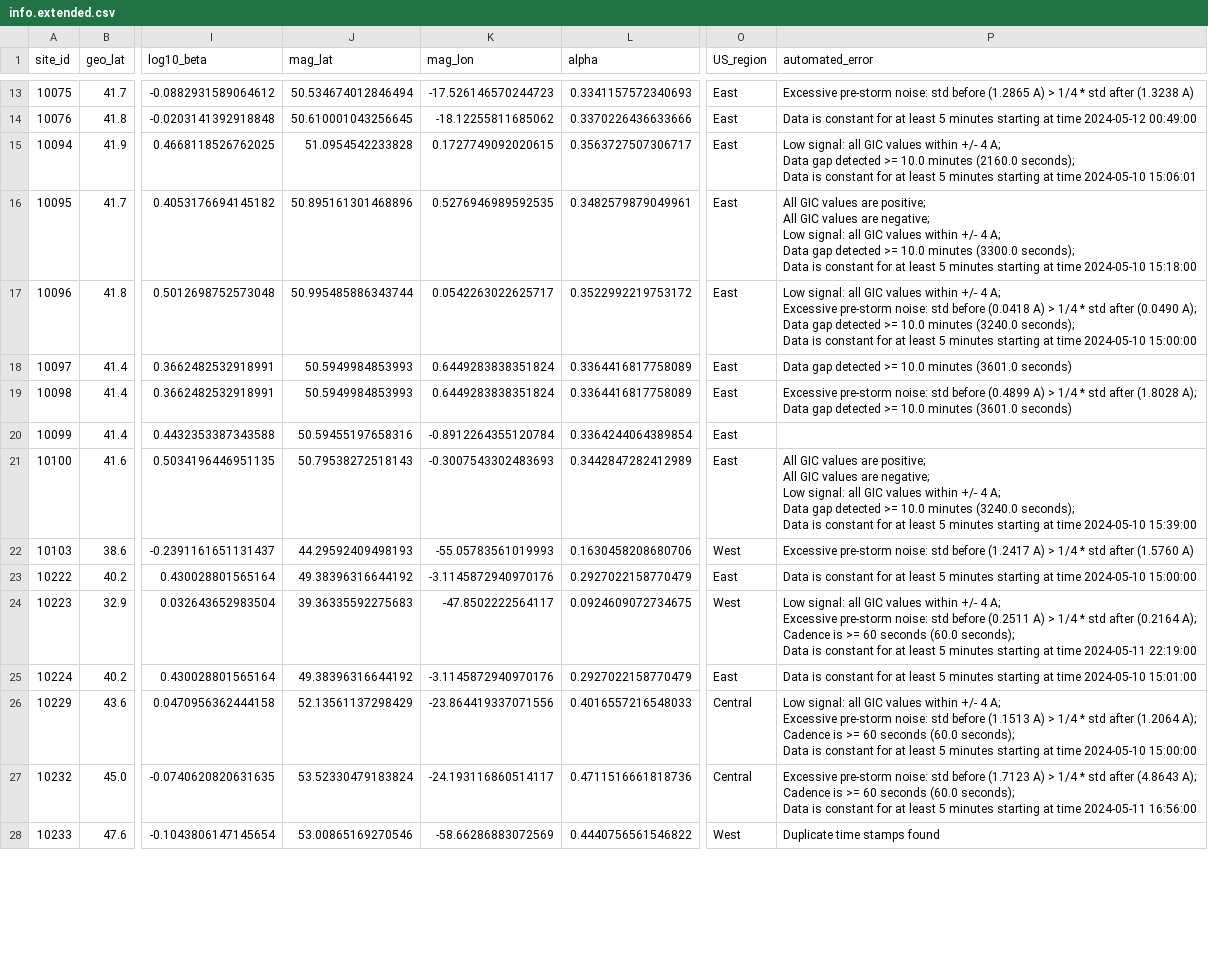
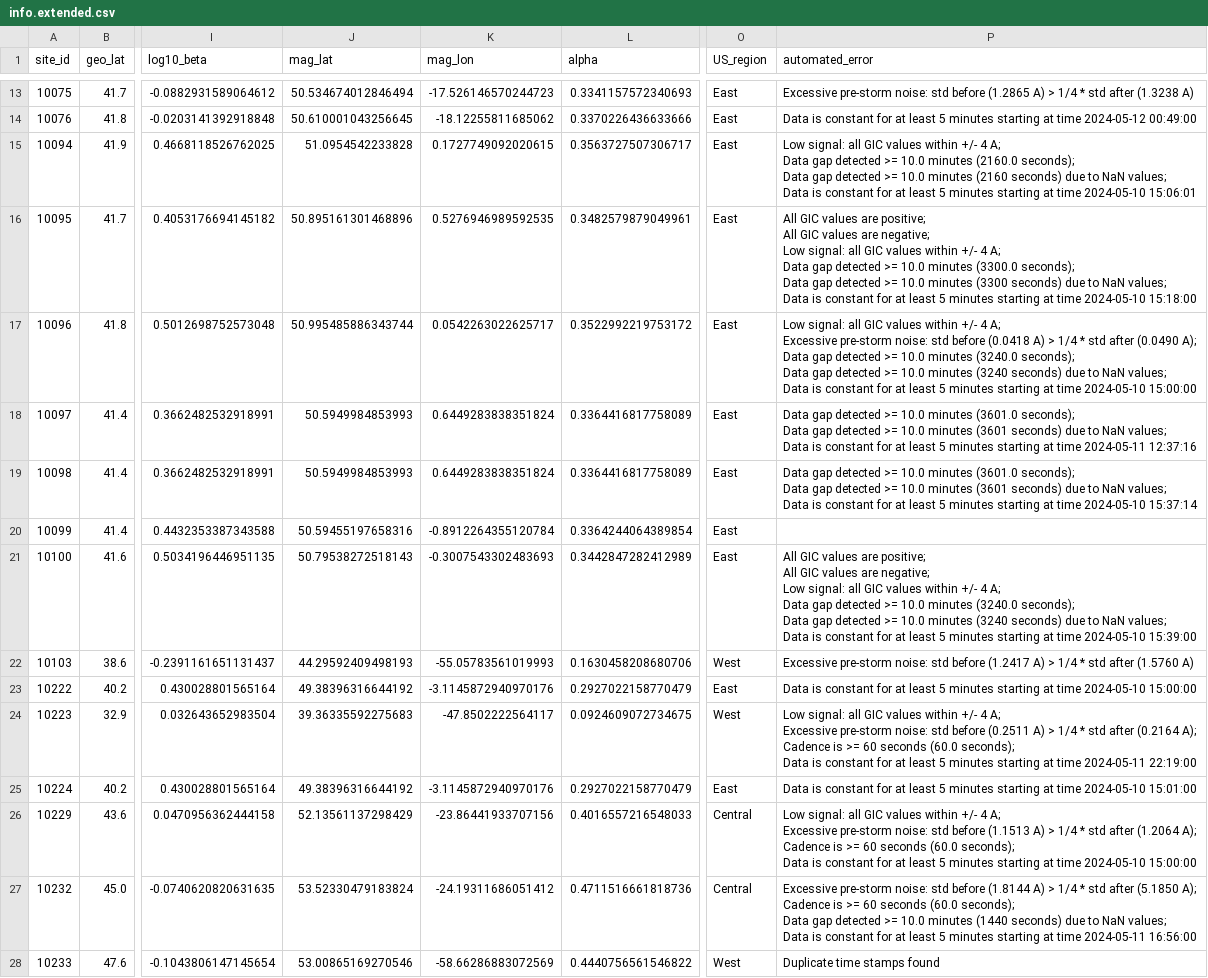
Before and after one commit to lucywilkerson/SWERVE, a CSV file: info/test_config/info.extended.csv, drawn as a sheet; only a part is shown, gaps mark what is left out; ↵ is a line break in a cell; the diff covers the shown part only; the diff names each change by its address in the sheet, - before the commit and + after, or states it on an @@ line.

```diff
--- a/info/test_config/info.extended.csv
+++ b/info/test_config/info.extended.csv
-P15 (automated_error): …seconds); ↵ Data is constant…
+P15 (automated_error): …seconds); ↵ Data gap detected >= 10.0 minutes (2160 seconds) due to NaN values; ↵ Data is constant…
-P16 (automated_error): …seconds); ↵ Data is constant…
+P16 (automated_error): …seconds); ↵ Data gap detected >= 10.0 minutes (3300 seconds) due to NaN values; ↵ Data is constant…
-P17 (automated_error): …seconds); ↵ Data is constant…
+P17 (automated_error): …seconds); ↵ Data gap detected >= 10.0 minutes (3240 seconds) due to NaN values; ↵ Data is constant…
-P18 (automated_error): …minutes (3601.0 seconds)
+P18 (automated_error): …minutes (3601.0 seconds); ↵ Data gap detected >= 10.0 minutes (3601 seconds) due to NaN values; ↵ Data is constant for at least 5 minutes starting at time 2024-05-11 12:37:16
-P19 (automated_error): Excessive pre-storm noise: std before (0.4899 A) > 1/4 * std after (1.8028 A); ↵ Data gap detected >= 10.0 minutes (3601.0 seconds)
+P19 (automated_error): Data gap detected >= 10.0 minutes (3601.0 seconds); ↵ Data gap detected >= 10.0 minutes (3601 seconds) due to NaN values; ↵ Data is constant for at least 5 minutes starting at time 2024-05-10 15:37:14
-P21 (automated_error): …seconds); ↵ Data is constant…
+P21 (automated_error): …seconds); ↵ Data gap detected >= 10.0 minutes (3240 seconds) due to NaN values; ↵ Data is constant…
-K26 (mag_lon): -23.864419337071556
+K26 (mag_lon): -23.86441933707156
-K27 (mag_lon): -24.193116860514117
+K27 (mag_lon): -24.19311686051412
-P27 (automated_error): …std before (1.7123 A) > 1/4 * std after (4.8643 A); ↵ Cadence is >= 60 seconds (60.0 seconds); ↵ Data is…
+P27 (automated_error): …std before (1.8144 A) > 1/4 * std after (5.1850 A); ↵ Cadence is >= 60 seconds (60.0 seconds); ↵ Data gap detected >= 10.0 minutes (1440 seconds) due to NaN values; ↵ Data is…
```
Also changed, not shown: 6 added rows and 113 edited cells elsewhere in this file, info/test_config/info.csv, 13 other files.
